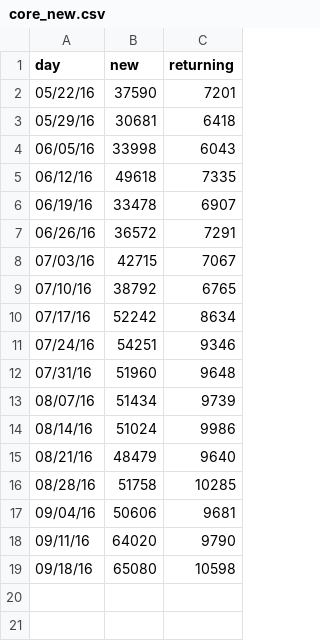
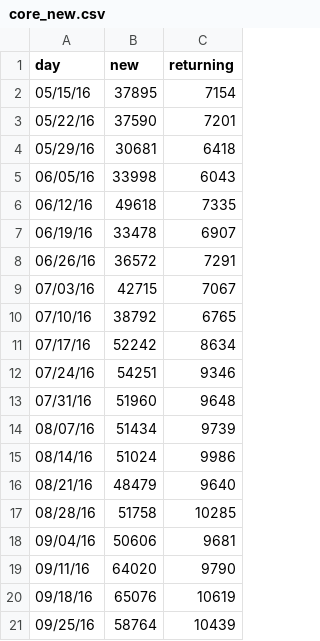
Before and after one commit to charwo/vets.gov-status, a CSV file: _data/core_new.csv, drawn as a sheet.

```diff
--- a/_data/core_new.csv
+++ b/_data/core_new.csv
@@ -1,2 +1,3 @@
 day,new,returning
+05/15/16,37895,7154
 05/22/16,37590,7201
@@ -18,2 +19,3 @@ day,new,returning
 09/11/16,64020,9790
-09/18/16,65080,10598
+09/18/16,65076,10619
+09/25/16,58764,10439
```
Also changed, not shown: _data/core_mobile.csv, _data/gibct_mobile.csv, 25 other files.
